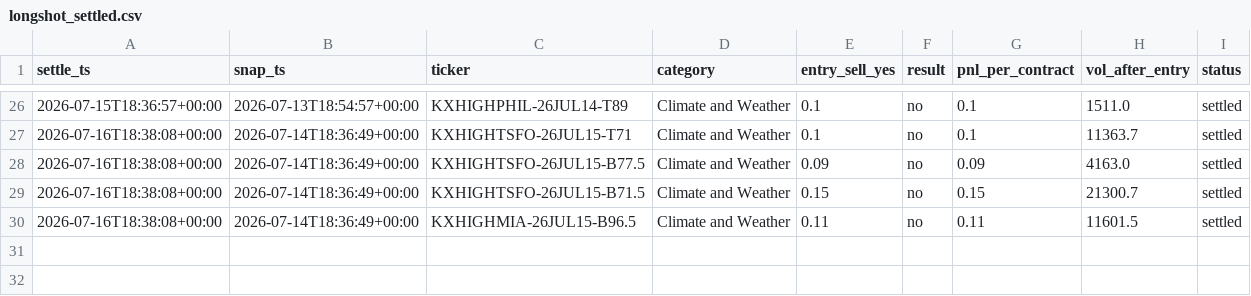
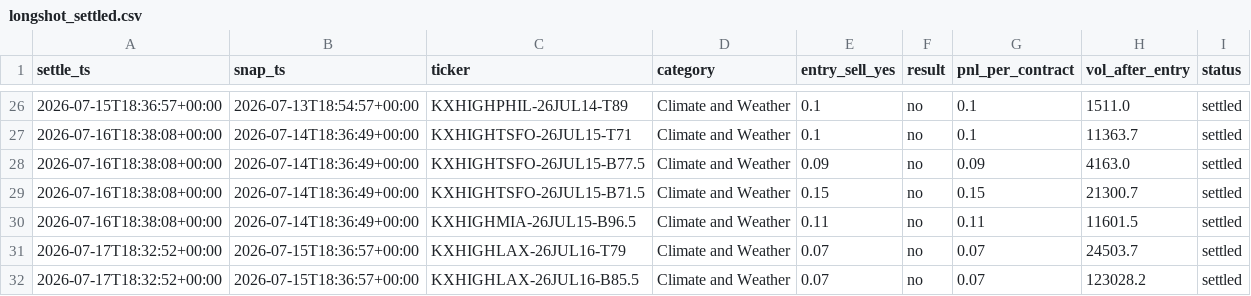
Before and after one commit to dgkenn/Codex-playground-, a CSV file: gha_data/longshot/longshot_settled.csv, drawn as a sheet; only a part is shown, gaps mark what is left out; the diff names each change by its address in the sheet, - before the commit and + after, or states it on an @@ line.

Commit message:
kalshi-longshot paper-track 2026-07-17T18Z

```diff
--- a/gha_data/longshot/longshot_settled.csv
+++ b/gha_data/longshot/longshot_settled.csv
+row 31: 2026-07-17T18:32:52+00:00 | 2026-07-15T18:36:57+00:00 | KXHIGHLAX-26JUL16-T79 | Climate and Weather | 0.07 | no | 0.07 | 24503.7 | settled
+row 32: 2026-07-17T18:32:52+00:00 | 2026-07-15T18:36:57+00:00 | KXHIGHLAX-26JUL16-B85.5 | Climate and Weather | 0.07 | no | 0.07 | 123028.2 | settled
```
Also changed, not shown: 1 other file.
